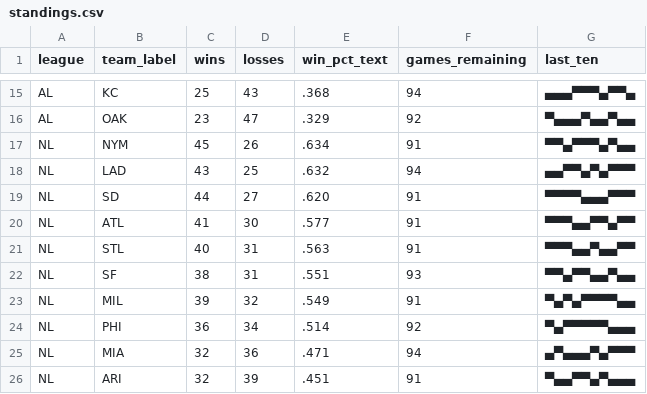
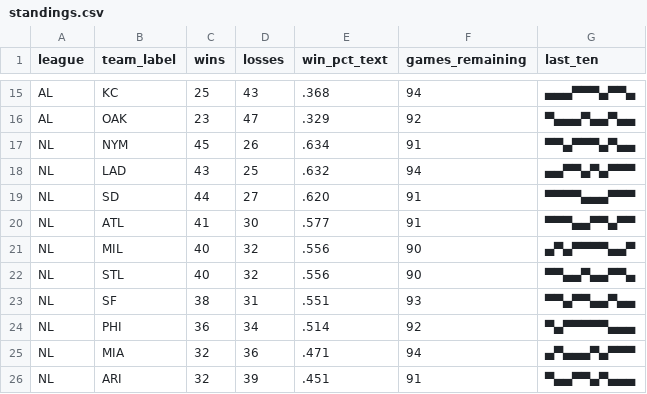
Before and after one commit to bzigterman/bzigterman.github.io-old, a CSV file: data/standings.csv, drawn as a sheet; only a part is shown, gaps mark what is left out.

```diff
--- a/data/standings.csv
+++ b/data/standings.csv
@@ -20,5 +20,5 @@ NL,SD ,44,27,.620,91,▀▀▀▀▄▄▄▀▀▀
 NL,ATL,41,30,.577,91,▀▀▀▄▄▀▀▄▀▀
-NL,STL,40,31,.563,91,▀▀▀▄▄▀▄▄▀▀
+NL,MIL,40,32,.556,90,▄▀▄▀▀▀▀▄▄▀
+NL,STL,40,32,.556,90,▀▀▄▄▀▄▄▀▀▄
 NL,SF ,38,31,.551,93,▀▀▄▀▀▄▄▀▄▄
-NL,MIL,39,32,.549,91,▀▄▀▄▀▀▀▀▄▄
 NL,PHI,36,34,.514,92,▀▄▀▀▀▀▀▄▄▄
```
Also changed, not shown: 3 other files.
